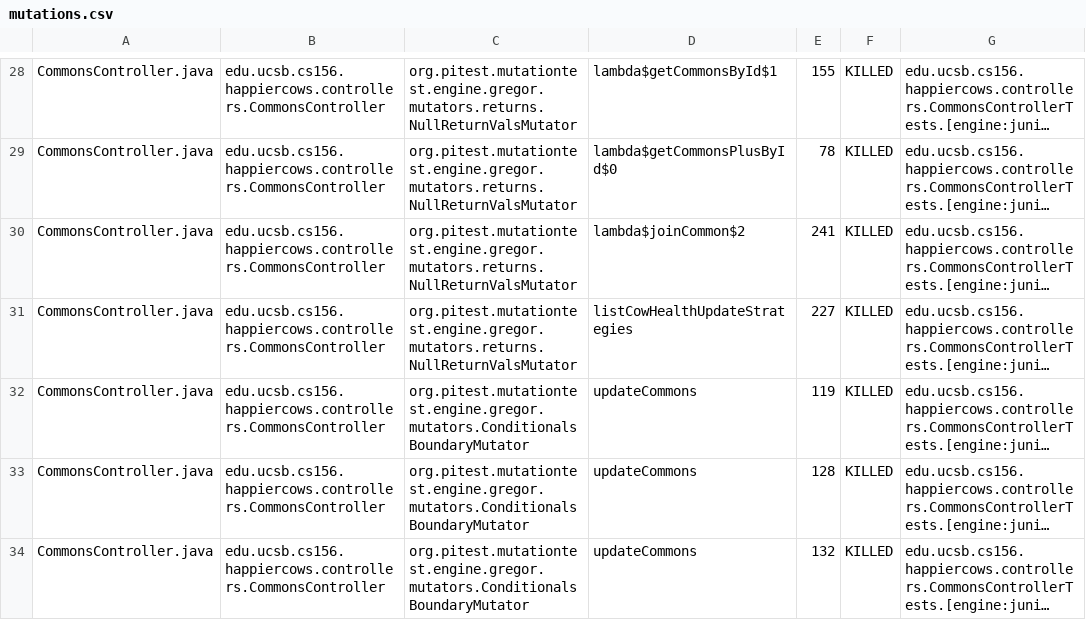
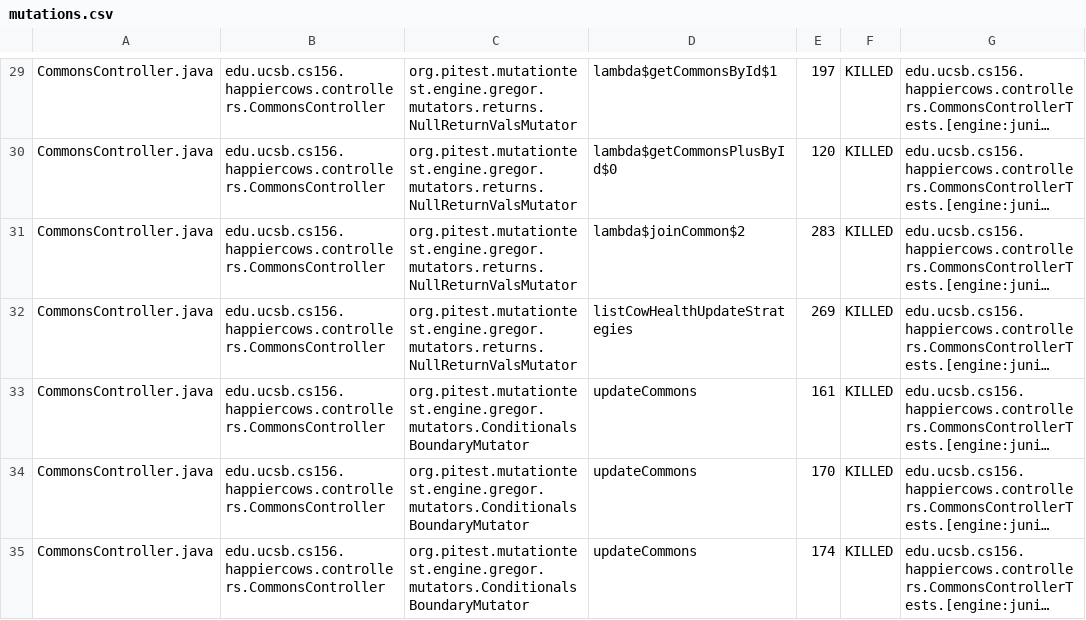
Before and after one commit to ucsb-cs156-f23/proj-happycows-f23-5pm-1, a CSV file: pitest/mutations.csv, drawn as a sheet; only a part is shown, gaps mark what is left out; long unchanged cells end in …; addresses are those after the commit; the diff covers the shown part only; the diff names each change by its address in the sheet, - before the commit and + after, or states it on an @@ line.

```diff
--- a/pitest/mutations.csv
+++ b/pitest/mutations.csv
-E29: 155
+E29: 197
-E30: 78
+E30: 120
-E31: 241
+E31: 283
-E32: 227
+E32: 269
-E33: 119
+E33: 161
-E34: 128
+E34: 170
-E35: 132
+E35: 174
```
Also changed, not shown: 1 added row and 76 edited cells elsewhere in this file, 48 other files.
